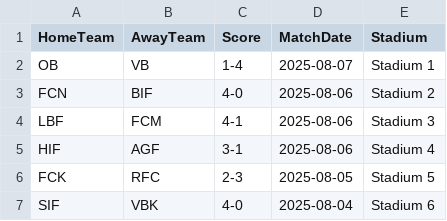
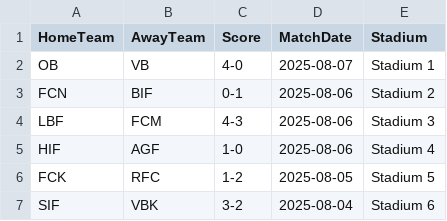
Before and after one commit to MalikKtK/Football-standings, a CSV file: FootballStandings/Data/round-03.csv, drawn as a sheet.

```diff
--- a/FootballStandings/Data/round-03.csv
+++ b/FootballStandings/Data/round-03.csv
@@ -1,7 +1,7 @@
 HomeTeam,AwayTeam,Score,MatchDate,Stadium
-OB,VB,1-4,2025-08-07,Stadium 1
-FCN,BIF,4-0,2025-08-06,Stadium 2
-LBF,FCM,4-1,2025-08-06,Stadium 3
-HIF,AGF,3-1,2025-08-06,Stadium 4
-FCK,RFC,2-3,2025-08-05,Stadium 5
-SIF,VBK,4-0,2025-08-04,Stadium 6
+OB,VB,4-0,2025-08-07,Stadium 1
+FCN,BIF,0-1,2025-08-06,Stadium 2
+LBF,FCM,4-3,2025-08-06,Stadium 3
+HIF,AGF,1-0,2025-08-06,Stadium 4
+FCK,RFC,1-2,2025-08-05,Stadium 5
+SIF,VBK,3-2,2025-08-04,Stadium 6
```
Also changed, not shown: FootballStandings/Data/round-01.csv, FootballStandings/Data/round-02.csv, 31 other files.
